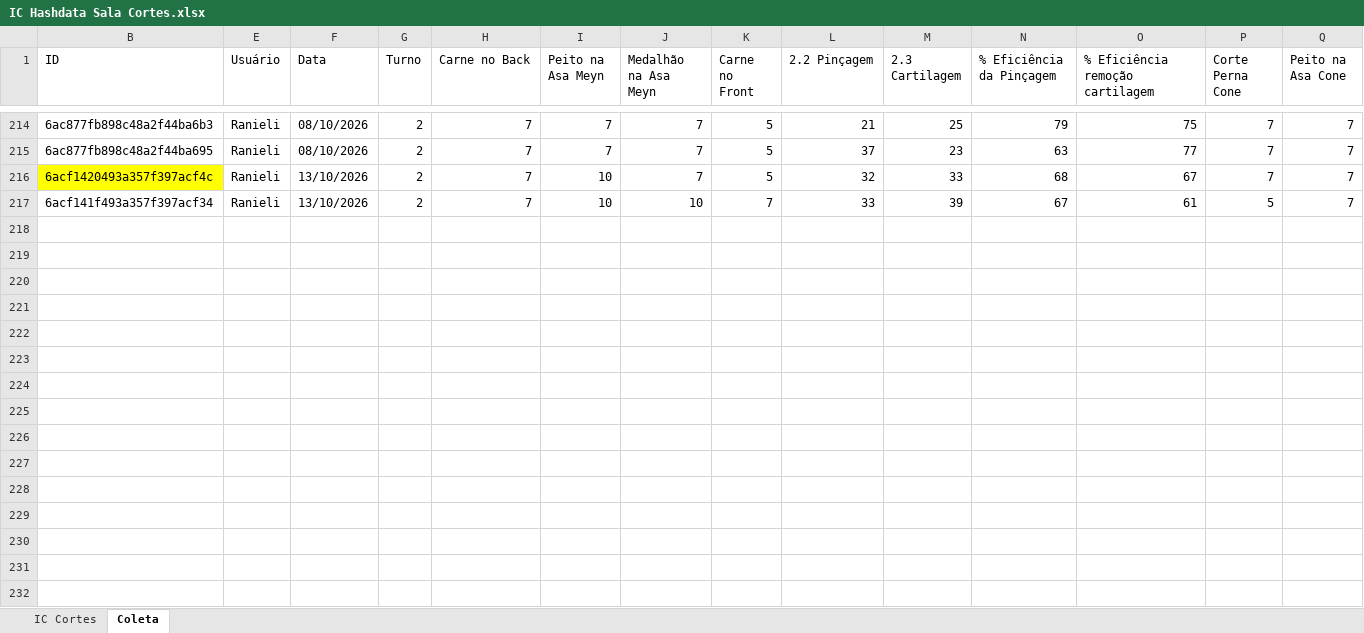
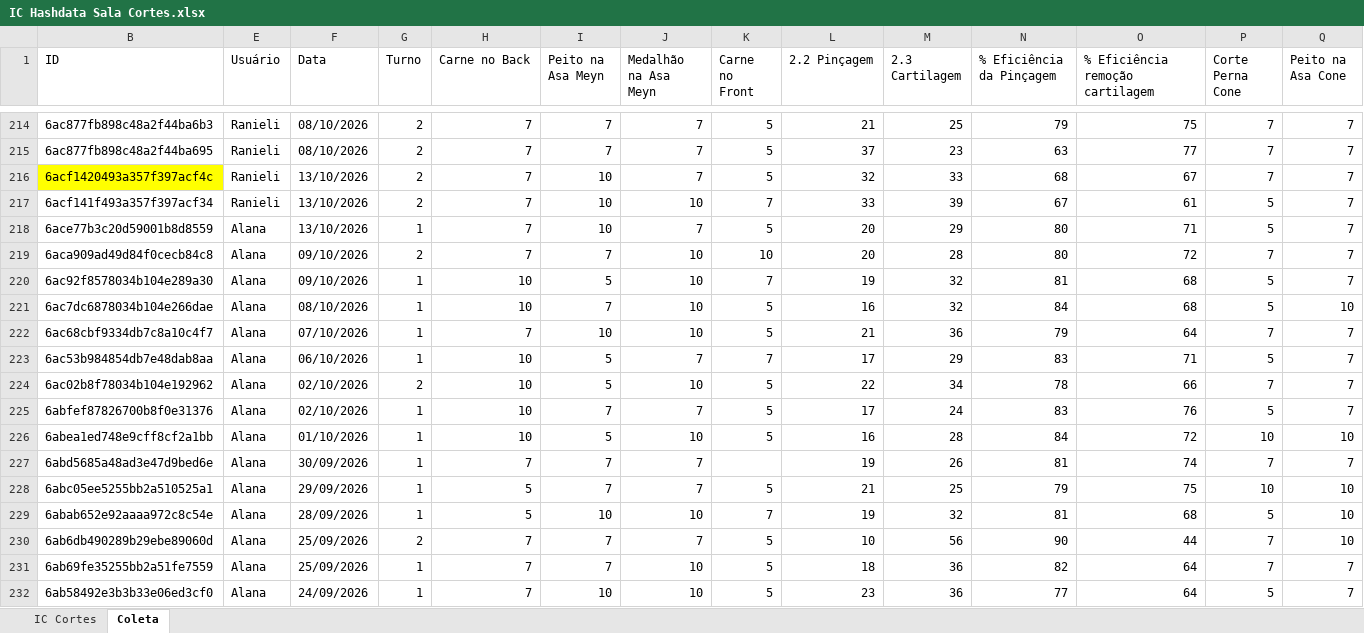
Before and after one commit to hpferraz/calculadora-rendimento, an Excel workbook: IC Hashdata Sala Cortes.xlsx, sheet Coleta, drawn as a sheet; only a part is shown, gaps mark what is left out; values as stored, in another font and other column widths than the file's, no borders; table styles not drawn; rows hold the shown columns only; the diff names each change by its address in the sheet, - before the commit and + after, or states it on an @@ line.

```diff
--- a/IC Hashdata Sala Cortes.xlsx (sheet Coleta)
+++ b/IC Hashdata Sala Cortes.xlsx (sheet Coleta)
+row 218: 6ace77b3c20d59001b8d8559 | Alana | 13/10/2026 | 1 | 7 | 10 | 7 | 5 | 20 | 29 | 80 | 71 | 5 | 7
+row 219: 6aca909ad49d84f0cecb84c8 | Alana | 09/10/2026 | 2 | 7 | 7 | 10 | 10 | 20 | 28 | 80 | 72 | 7 | 7
+row 220: 6ac92f8578034b104e289a30 | Alana | 09/10/2026 | 1 | 10 | 5 | 10 | 7 | 19 | 32 | 81 | 68 | 5 | 7
+row 221: 6ac7dc6878034b104e266dae | Alana | 08/10/2026 | 1 | 10 | 7 | 10 | 5 | 16 | 32 | 84 | 68 | 5 | 10
+row 222: 6ac68cbf9334db7c8a10c4f7 | Alana | 07/10/2026 | 1 | 7 | 10 | 10 | 5 | 21 | 36 | 79 | 64 | 7 | 7
+row 223: 6ac53b984854db7e48dab8aa | Alana | 06/10/2026 | 1 | 10 | 5 | 7 | 7 | 17 | 29 | 83 | 71 | 5 | 7
+row 224: 6ac02b8f78034b104e192962 | Alana | 02/10/2026 | 2 | 10 | 5 | 10 | 5 | 22 | 34 | 78 | 66 | 7 | 7
+row 225: 6abfef87826700b8f0e31376 | Alana | 02/10/2026 | 1 | 10 | 7 | 7 | 5 | 17 | 24 | 83 | 76 | 5 | 7
+row 226: 6abea1ed748e9cff8cf2a1bb | Alana | 01/10/2026 | 1 | 10 | 5 | 10 | 5 | 16 | 28 | 84 | 72 | 10 | 10
+row 227: 6abd5685a48ad3e47d9bed6e | Alana | 30/09/2026 | 1 | 7 | 7 | 7 |  | 19 | 26 | 81 | 74 | 7 | 7
+row 228: 6abc05ee5255bb2a510525a1 | Alana | 29/09/2026 | 1 | 5 | 7 | 7 | 5 | 21 | 25 | 79 | 75 | 10 | 10
+row 229: 6abab652e92aaaa972c8c54e | Alana | 28/09/2026 | 1 | 5 | 10 | 10 | 7 | 19 | 32 | 81 | 68 | 5 | 10
+row 230: 6ab6db490289b29ebe89060d | Alana | 25/09/2026 | 2 | 7 | 7 | 7 | 5 | 10 | 56 | 90 | 44 | 7 | 10
+row 231: 6ab69fe35255bb2a51fe7559 | Alana | 25/09/2026 | 1 | 7 | 7 | 10 | 5 | 18 | 36 | 82 | 64 | 7 | 7
+row 232: 6ab58492e3b3b33e06ed3cf0 | Alana | 24/09/2026 | 1 | 7 | 10 | 10 | 5 | 23 | 36 | 77 | 64 | 5 | 7
```
Also changed, not shown: sheet IC Cortes, hidden cells.
